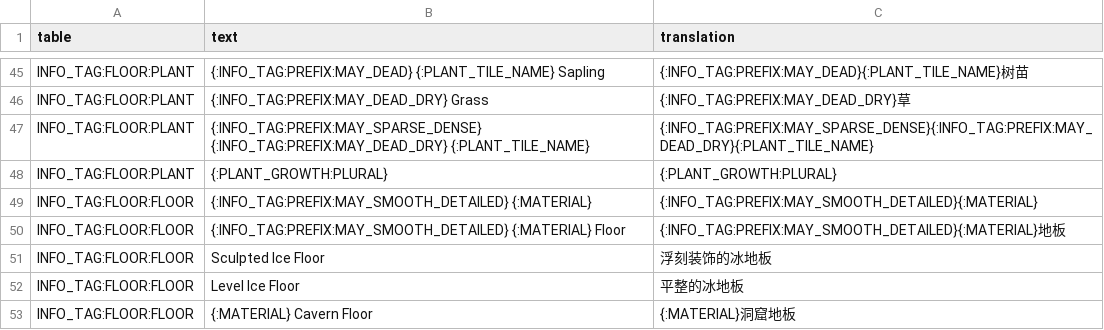
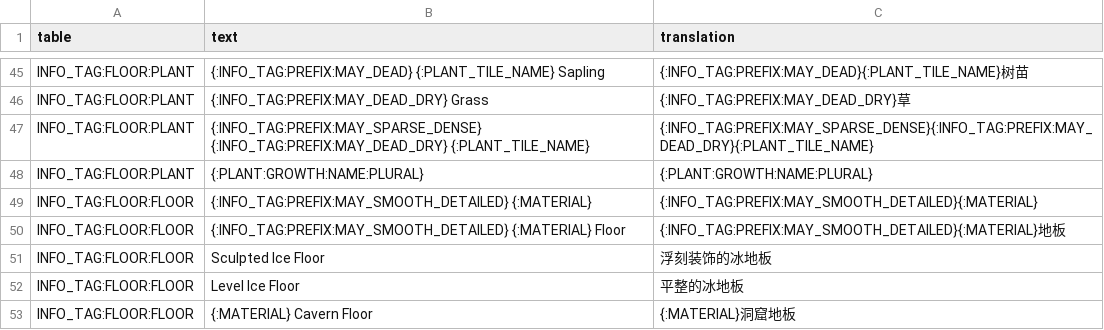
Before and after one commit to refracta/df-translations, a CSV file: lookups/info-tags.csv, drawn as a sheet; only a part is shown, gaps mark what is left out.

```diff
--- a/lookups/info-tags.csv
+++ b/lookups/info-tags.csv
@@ -47,3 +47,3 @@ INFO_TAG:FLOOR:PLANT,{:INFO_TAG:PREFIX:MAY_DEAD_DRY} Grass,{:INFO_TAG:PREFIX:MAY
 INFO_TAG:FLOOR:PLANT,{:INFO_TAG:PREFIX:MAY_SPARSE_DENSE} {:INFO_TAG:PREFIX:MAY_DEAD_DRY} {:PLANT_TILE_NAME},{:INFO_TAG:PREFIX:MAY_SPARSE_DENSE}{:INFO_TAG:PREFIX:MAY_DEAD_DRY}{:PLANT_TILE_NAME}
-INFO_TAG:FLOOR:PLANT,{:PLANT_GROWTH:PLURAL},{:PLANT_GROWTH:PLURAL}
+INFO_TAG:FLOOR:PLANT,{:PLANT:GROWTH:NAME:PLURAL},{:PLANT:GROWTH:NAME:PLURAL}
 INFO_TAG:FLOOR:FLOOR,{:INFO_TAG:PREFIX:MAY_SMOOTH_DETAILED} {:MATERIAL},{:INFO_TAG:PREFIX:MAY_SMOOTH_DETAILED}{:MATERIAL}
```
Also changed, not shown: lookups/items.csv, lookups/materials.csv, 8 other files.
